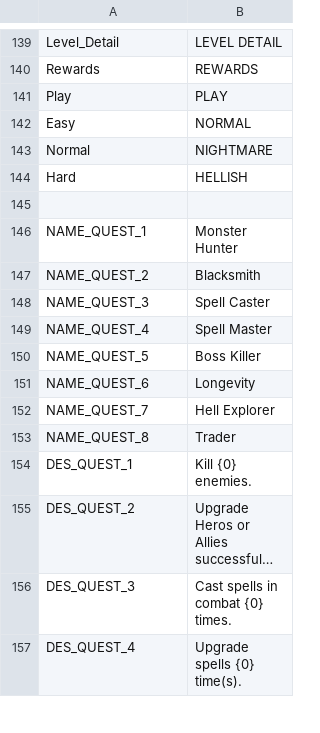
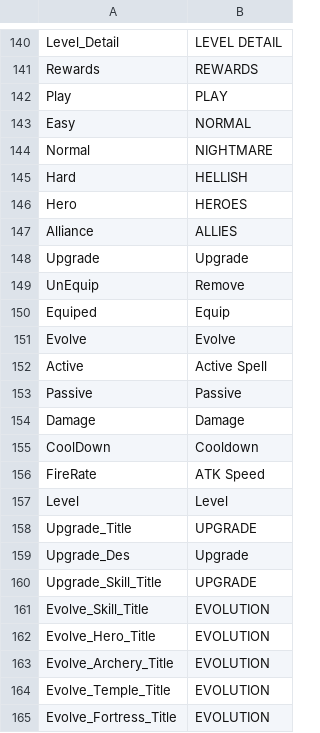
Before and after one commit to HoangPV97/DeffenceGame, a CSV file: Assets/Resources/Languages/P10 Language - EN.csv, drawn as a sheet; only a part is shown, gaps mark what is left out; the shorter side is filled out with more unchanged rows; long unchanged cells end in …; the diff covers the shown part only; the diff names each change by its address in the sheet, - before the commit and + after, or states it on an @@ line.

```diff
--- a/Assets/Resources/Languages/P10 Language - EN.csv
+++ b/Assets/Resources/Languages/P10 Language - EN.csv
+row 146: Hero | HEROES
+row 147: Alliance | ALLIES
+row 148: Upgrade | Upgrade
+row 149: UnEquip | Remove
+row 150: Equiped | Equip
+row 151: Evolve | Evolve
+row 152: Active | Active Spell
+row 153: Passive | Passive
+row 154: Damage | Damage
+row 155: CoolDown | Cooldown
+row 156: FireRate | ATK Speed
+row 157: Level | Level
+row 158: Upgrade_Title | UPGRADE
+row 159: Upgrade_Des | Upgrade
+row 160: Upgrade_Skill_Title | UPGRADE
+row 161: Evolve_Skill_Title | EVOLUTION
+row 162: Evolve_Hero_Title | EVOLUTION
+row 163: Evolve_Archery_Title | EVOLUTION
+row 164: Evolve_Temple_Title | EVOLUTION
+row 165: Evolve_Fortress_Title | EVOLUTION
```
Also changed, not shown: 22 added rows and 5 edited cells elsewhere in this file, 5 other files.
